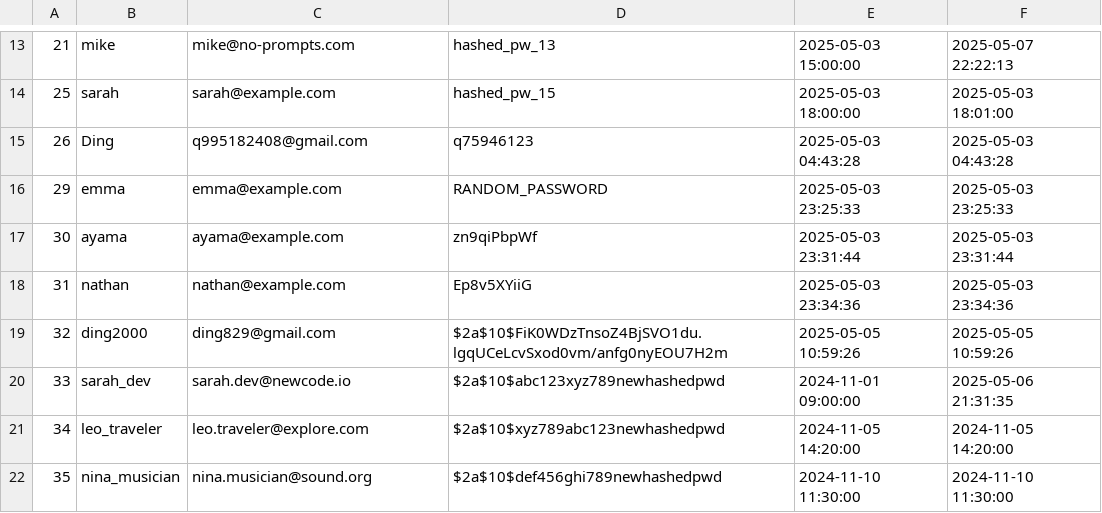
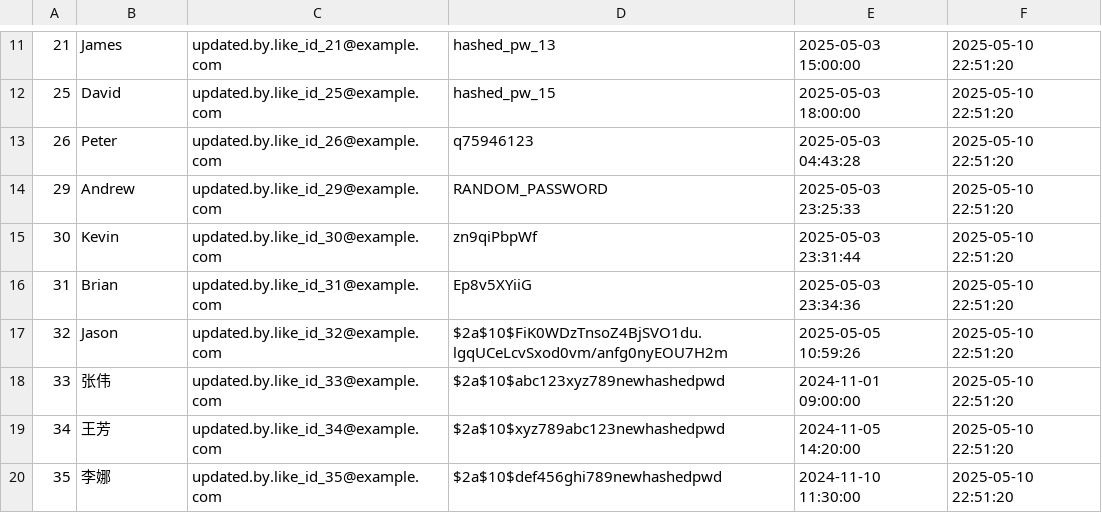
Before and after one commit to Din829/CRUD, a CSV file: text/users.csv, drawn as a sheet; only a part is shown, gaps mark what is left out; the diff covers the shown part only.

```diff
--- a/text/users.csv
+++ b/text/users.csv
@@ -13,10 +11,10 @@
-21,mike,mike@no-prompts.com,hashed_pw_13,2025-05-03 15:00:00,2025-05-07 22:22:13
-25,sarah,sarah@example.com,hashed_pw_15,2025-05-03 18:00:00,2025-05-03 18:01:00
-26,Ding,q995182408@gmail.com,q75946123,2025-05-03 04:43:28,2025-05-03 04:43:28
-29,emma,emma@example.com,RANDOM_PASSWORD,2025-05-03 23:25:33,2025-05-03 23:25:33
-30,ayama,ayama@example.com,zn9qiPbpWf,2025-05-03 23:31:44,2025-05-03 23:31:44
-31,nathan,nathan@example.com,Ep8v5XYiiG,2025-05-03 23:34:36,2025-05-03 23:34:36
-32,ding2000,ding829@gmail.com,$2a$10$FiK0WDzTnsoZ4BjSVO1du.lgqUCeLcvSxod0vm/anfg0nyEOU7H2m,2025-05-05 10:59:26,2025-05-05 10:59:26
-33,sarah_dev,sarah.dev@newcode.io,$2a$10$abc123xyz789newhashedpwd,2024-11-01 09:00:00,2025-05-06 21:31:35
-34,leo_traveler,leo.traveler@explore.com,$2a$10$xyz789abc123newhashedpwd,2024-11-05 14:20:00,2024-11-05 14:20:00
-35,nina_musician,nina.musician@sound.org,$2a$10$def456ghi789newhashedpwd,2024-11-10 11:30:00,2024-11-10 11:30:00
+21,James,updated.by.like_id_21@example.com,hashed_pw_13,2025-05-03 15:00:00,2025-05-10 22:51:20
+25,David,updated.by.like_id_25@example.com,hashed_pw_15,2025-05-03 18:00:00,2025-05-10 22:51:20
+26,Peter,updated.by.like_id_26@example.com,q75946123,2025-05-03 04:43:28,2025-05-10 22:51:20
+29,Andrew,updated.by.like_id_29@example.com,RANDOM_PASSWORD,2025-05-03 23:25:33,2025-05-10 22:51:20
+30,Kevin,updated.by.like_id_30@example.com,zn9qiPbpWf,2025-05-03 23:31:44,2025-05-10 22:51:20
+31,Brian,updated.by.like_id_31@example.com,Ep8v5XYiiG,2025-05-03 23:34:36,2025-05-10 22:51:20
+32,Jason,updated.by.like_id_32@example.com,$2a$10$FiK0WDzTnsoZ4BjSVO1du.lgqUCeLcvSxod0vm/anfg0nyEOU7H2m,2025-05-05 10:59:26,2025-05-10 22:51:20
+33,张伟,updated.by.like_id_33@example.com,$2a$10$abc123xyz789newhashedpwd,2024-11-01 09:00:00,2025-05-10 22:51:20
+34,王芳,updated.by.like_id_34@example.com,$2a$10$xyz789abc123newhashedpwd,2024-11-05 14:20:00,2025-05-10 22:51:20
+35,李娜,updated.by.like_id_35@example.com,$2a$10$def456ghi789newhashedpwd,2024-11-10 11:30:00,2025-05-10 22:51:20
```
Also changed, not shown: 3 added rows, 3 removed rows and 52 edited cells elsewhere in this file, text/api_tokens.csv, text/prompts.csv, 6 other files.
